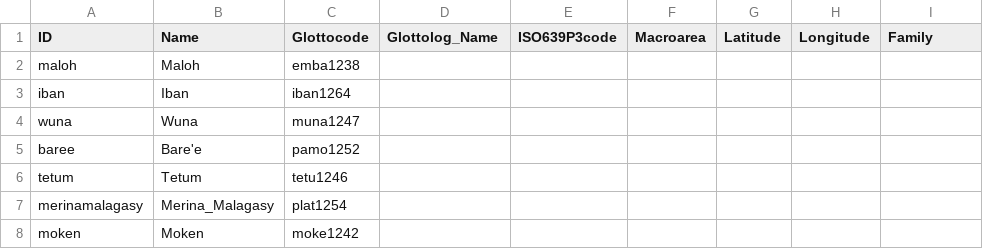
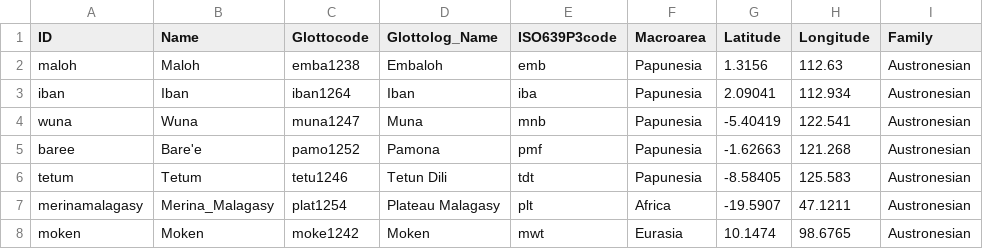
Before and after one commit to SequenceComparison/blustaustronesian, a CSV file: cldf/languages.csv, drawn as a sheet; only a part is shown; the diff covers the shown part only.

```diff
--- a/cldf/languages.csv
+++ b/cldf/languages.csv
@@ -1,8 +1,8 @@
 ID,Name,Glottocode,Glottolog_Name,ISO639P3code,Macroarea,Latitude,Longitude,Family
-maloh,Maloh,emba1238,,,,,,
-iban,Iban,iban1264,,,,,,
-wuna,Wuna,muna1247,,,,,,
-baree,Bare'e,pamo1252,,,,,,
-tetum,Tetum,tetu1246,,,,,,
-merinamalagasy,Merina_Malagasy,plat1254,,,,,,
-moken,Moken,moke1242,,,,,,
+maloh,Maloh,emba1238,Embaloh,emb,Papunesia,1.3156,112.63,Austronesian
+iban,Iban,iban1264,Iban,iba,Papunesia,2.09041,112.934,Austronesian
+wuna,Wuna,muna1247,Muna,mnb,Papunesia,-5.40419,122.541,Austronesian
+baree,Bare'e,pamo1252,Pamona,pmf,Papunesia,-1.62663,121.268,Austronesian
+tetum,Tetum,tetu1246,Tetun Dili,tdt,Papunesia,-8.58405,125.583,Austronesian
+merinamalagasy,Merina_Malagasy,plat1254,Plateau Malagasy,plt,Africa,-19.5907,47.1211,Austronesian
+moken,Moken,moke1242,Moken,mwt,Eurasia,10.1474,98.6765,Austronesian
```
Also changed, not shown: 78 edited cells elsewhere in this file, 3 other files.
